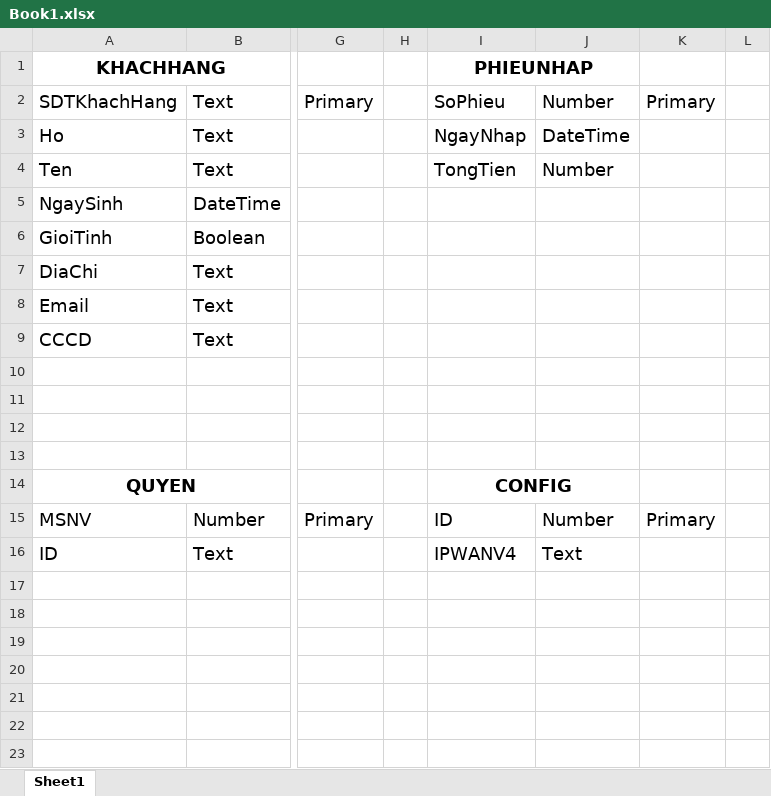
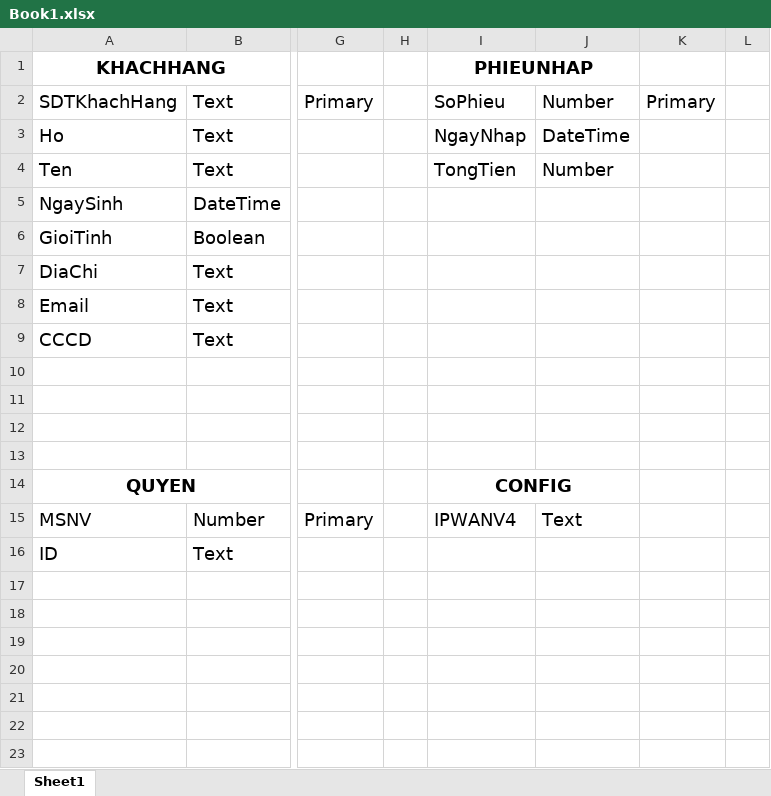
Before and after one commit to lephithach/SEP, an Excel workbook: Book1.xlsx, sheet Sheet1, drawn as a sheet; only a part is shown, gaps mark what is left out; values as stored, in another font and other column widths than the file's, no borders; the diff names each change by its address in the sheet, - before the commit and + after, or states it on an @@ line.

```diff
--- a/Book1.xlsx (sheet Sheet1)
+++ b/Book1.xlsx (sheet Sheet1)
-I15 (PHIEUNHAP): ID
+I15 (PHIEUNHAP): IPWANV4
-J15: Number
+J15: Text
-K15: Primary
+K15: (empty)
-I16 (PHIEUNHAP): IPWANV4
+I16 (PHIEUNHAP): (empty)
-J16: Text
+J16: (empty)
```
Also changed, not shown: 6 other files.
